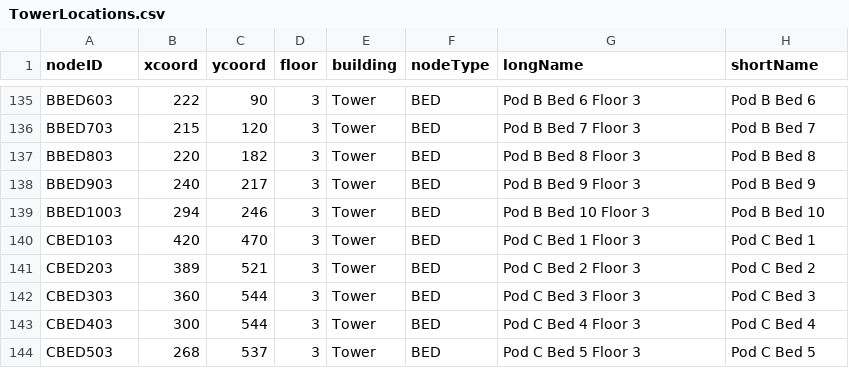
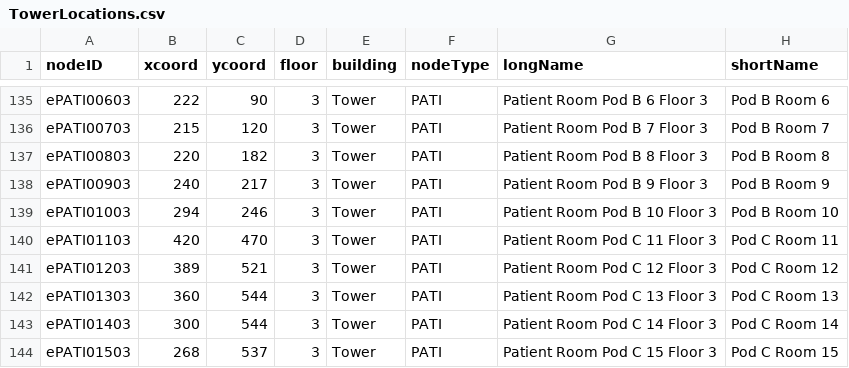
Before and after one commit to CS3733-D22-Team-E/BWH-App, a CSV file: TowerLocations.csv, drawn as a sheet; only a part is shown, gaps mark what is left out; the diff covers the shown part only; the diff names each change by its address in the sheet, - before the commit and + after, or states it on an @@ line.

```diff
--- a/TowerLocations.csv
+++ b/TowerLocations.csv
-A135 (nodeID): BBED603
+A135 (nodeID): ePATI00603
-F135:F144 (nodeType): BED
+F135:F144 (nodeType): PATI
-G135 (longName): Pod B Bed 6 Floor 3
+G135 (longName): Patient Room Pod B 6 Floor 3
-H135 (shortName): Pod B Bed 6
+H135 (shortName): Pod B Room 6
-A136 (nodeID): BBED703
+A136 (nodeID): ePATI00703
-G136 (longName): Pod B Bed 7 Floor 3
+G136 (longName): Patient Room Pod B 7 Floor 3
-H136 (shortName): Pod B Bed 7
+H136 (shortName): Pod B Room 7
-A137 (nodeID): BBED803
+A137 (nodeID): ePATI00803
-G137 (longName): Pod B Bed 8 Floor 3
+G137 (longName): Patient Room Pod B 8 Floor 3
-H137 (shortName): Pod B Bed 8
+H137 (shortName): Pod B Room 8
-A138 (nodeID): BBED903
+A138 (nodeID): ePATI00903
-G138 (longName): Pod B Bed 9 Floor 3
+G138 (longName): Patient Room Pod B 9 Floor 3
-H138 (shortName): Pod B Bed 9
+H138 (shortName): Pod B Room 9
-A139 (nodeID): BBED1003
+A139 (nodeID): ePATI01003
-G139 (longName): Pod B Bed 10 Floor 3
+G139 (longName): Patient Room Pod B 10 Floor 3
-H139 (shortName): Pod B Bed 10
+H139 (shortName): Pod B Room 10
-A140 (nodeID): CBED103
+A140 (nodeID): ePATI01103
-G140 (longName): Pod C Bed 1 Floor 3
+G140 (longName): Patient Room Pod C 11 Floor 3
-H140 (shortName): Pod C Bed 1
+H140 (shortName): Pod C Room 11
-A141 (nodeID): CBED203
+A141 (nodeID): ePATI01203
-G141 (longName): Pod C Bed 2 Floor 3
+G141 (longName): Patient Room Pod C 12 Floor 3
-H141 (shortName): Pod C Bed 2
+H141 (shortName): Pod C Room 12
-A142 (nodeID): CBED303
+A142 (nodeID): ePATI01303
-G142 (longName): Pod C Bed 3 Floor 3
+G142 (longName): Patient Room Pod C 13 Floor 3
-H142 (shortName): Pod C Bed 3
+H142 (shortName): Pod C Room 13
-A143 (nodeID): CBED403
+A143 (nodeID): ePATI01403
-G143 (longName): Pod C Bed 4 Floor 3
+G143 (longName): Patient Room Pod C 14 Floor 3
-H143 (shortName): Pod C Bed 4
+H143 (shortName): Pod C Room 14
-A144 (nodeID): CBED503
+A144 (nodeID): ePATI01503
-G144 (longName): Pod C Bed 5 Floor 3
+G144 (longName): Patient Room Pod C 15 Floor 3
-H144 (shortName): Pod C Bed 5
+H144 (shortName): Pod C Room 15
```
Also changed, not shown: 1 added row and 63 edited cells elsewhere in this file, MedEquip.csv, 3 other files.
